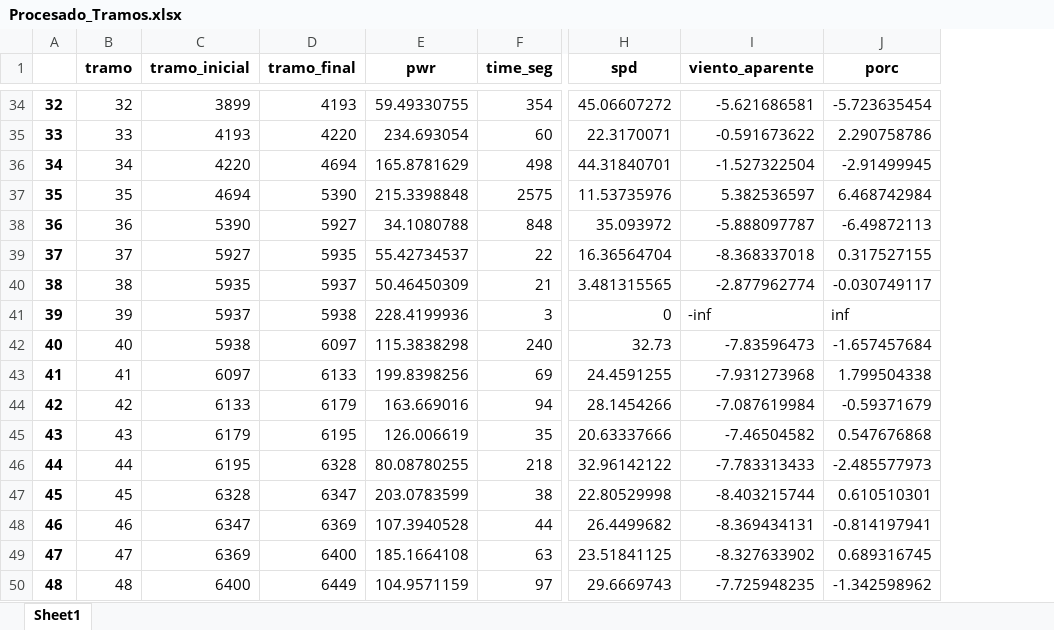
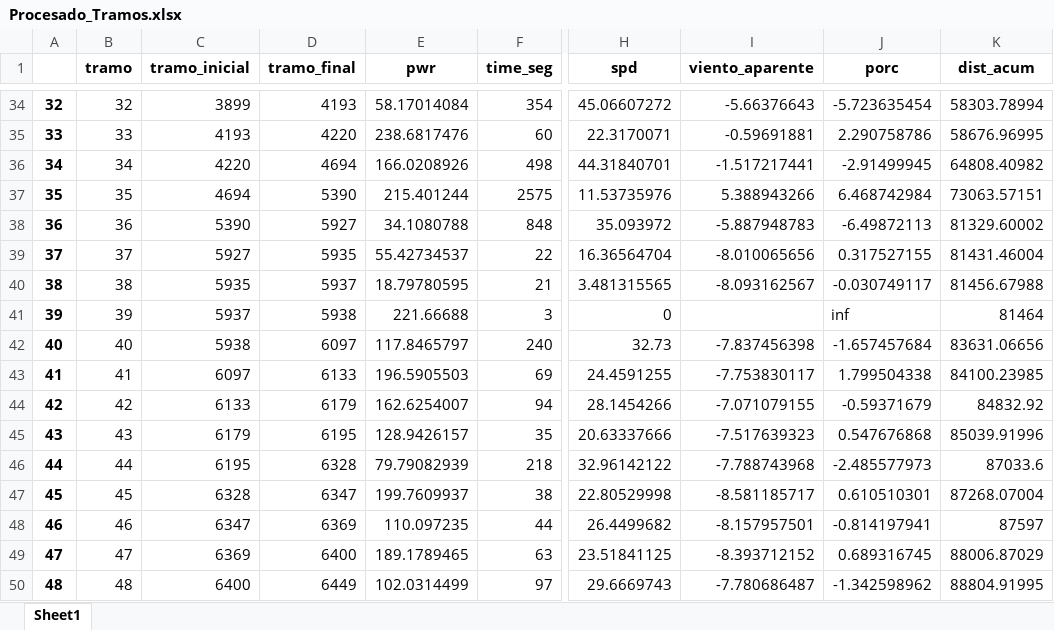
Before and after one commit to davidchepe/IM_KS, an Excel workbook: Entrenamientos/Procesado_Tramos.xlsx, sheet Sheet1, drawn as a sheet; only a part is shown, gaps mark what is left out; values as stored, in another font and other column widths than the file's, no borders; the diff covers the shown part only; the diff names each change by its address in the sheet, - before the commit and + after, or states it on an @@ line.

```diff
--- a/Entrenamientos/Procesado_Tramos.xlsx (sheet Sheet1)
+++ b/Entrenamientos/Procesado_Tramos.xlsx (sheet Sheet1)
+column K (dist_acum), rows 34-50: 58303.78994 | 58676.96995 | 64808.40982 | 73063.57151 | 81329.60002 | 81431.46004 | 81456.67988 | 81464 | 83631.06656 | 84100.23985 | 84832.92 | 85039.91996 | 87033.6 | 87268.07004 | 87597 | 88006.87029 | 88804.91995
-E34 (pwr): 59.49330755
+E34 (pwr): 58.17014084
-I34 (viento_aparente): -5.621686581
+I34 (viento_aparente): -5.66376643
-E35 (pwr): 234.693054
+E35 (pwr): 238.6817476
-I35 (viento_aparente): -0.591673622
+I35 (viento_aparente): -0.59691881
-E36 (pwr): 165.8781629
+E36 (pwr): 166.0208926
-I36 (viento_aparente): -1.527322504
+I36 (viento_aparente): -1.517217441
-E37 (pwr): 215.3398848
+E37 (pwr): 215.401244
-I37 (viento_aparente): 5.382536597
+I37 (viento_aparente): 5.388943266
-I38 (viento_aparente): -5.888097787
+I38 (viento_aparente): -5.887948783
-I39 (viento_aparente): -8.368337018
+I39 (viento_aparente): -8.010065656
-E40 (pwr): 50.46450309
+E40 (pwr): 18.79780595
-I40 (viento_aparente): -2.877962774
+I40 (viento_aparente): -8.093162567
-E41 (pwr): 228.4199936
+E41 (pwr): 221.66688
-I41 (viento_aparente): -inf
+I41 (viento_aparente): (empty)
-E42 (pwr): 115.3838298
+E42 (pwr): 117.8465797
-I42 (viento_aparente): -7.83596473
+I42 (viento_aparente): -7.837456398
-E43 (pwr): 199.8398256
+E43 (pwr): 196.5905503
-I43 (viento_aparente): -7.931273968
+I43 (viento_aparente): -7.753830117
-E44 (pwr): 163.669016
+E44 (pwr): 162.6254007
-I44 (viento_aparente): -7.087619984
+I44 (viento_aparente): -7.071079155
-E45 (pwr): 126.006619
+E45 (pwr): 128.9426157
-I45 (viento_aparente): -7.46504582
+I45 (viento_aparente): -7.517639323
-E46 (pwr): 80.08780255
+E46 (pwr): 79.79082939
-I46 (viento_aparente): -7.783313433
+I46 (viento_aparente): -7.788743968
-E47 (pwr): 203.0783599
+E47 (pwr): 199.7609937
-I47 (viento_aparente): -8.403215744
+I47 (viento_aparente): -8.581185717
-E48 (pwr): 107.3940528
+E48 (pwr): 110.097235
-I48 (viento_aparente): -8.369434131
+I48 (viento_aparente): -8.157957501
-E49 (pwr): 185.1664108
+E49 (pwr): 189.1789465
-I49 (viento_aparente): -8.327633902
+I49 (viento_aparente): -8.393712152
-E50 (pwr): 104.9571159
+E50 (pwr): 102.0314499
-I50 (viento_aparente): -7.725948235
+I50 (viento_aparente): -7.780686487
```
Also changed, not shown: 3 added rows and 531 edited cells elsewhere in this sheet, 2 other files.
